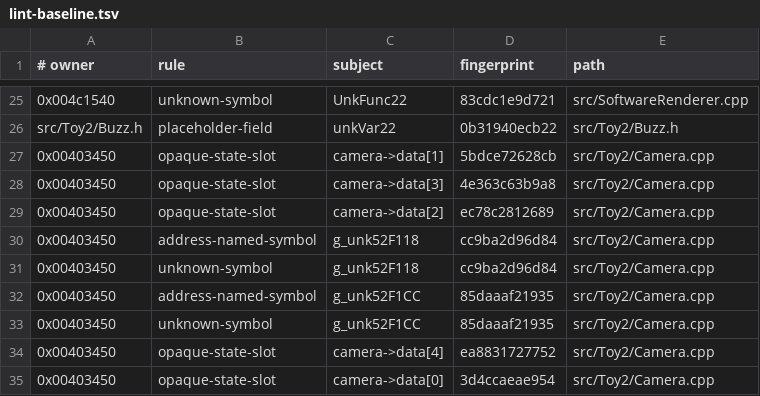
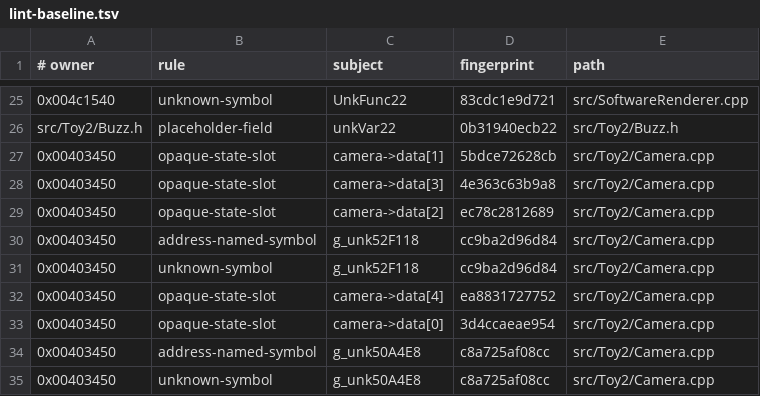
Before and after one commit to Skelp/toy2-decomp, a TSV file: .notes/lint-baseline.tsv, drawn as a sheet; only a part is shown, gaps mark what is left out; the shorter side is filled out with more unchanged rows; the diff names each change by its address in the sheet, - before the commit and + after, or states it on an @@ line.

```diff
--- a/.notes/lint-baseline.tsv
+++ b/.notes/lint-baseline.tsv
-row 32: 0x00403450 | address-named-symbol | g_unk52F1CC | 85daaaf21935 | src/Toy2/Camera.cpp
-row 33: 0x00403450 | unknown-symbol | g_unk52F1CC | 85daaaf21935 | src/Toy2/Camera.cpp
```
Also changed, not shown: 2 other files.
